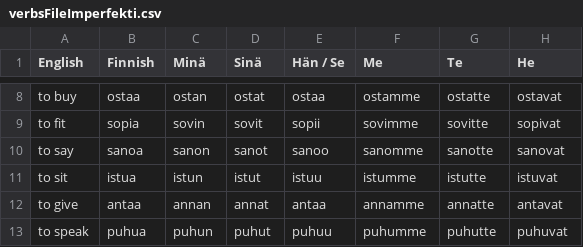
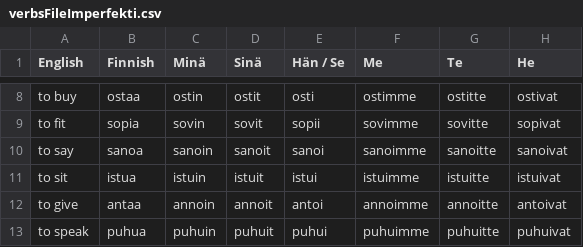
Before and after one commit to Definitely-Not-A-Dolphin/Finnish-Language-Trainer, a CSV file: wordsFiles/verbs/verbsFileImperfekti.csv, drawn as a sheet; only a part is shown, gaps mark what is left out; the diff covers the shown part only; the diff names each change by its address in the sheet, - before the commit and + after, or states it on an @@ line.

```diff
--- a/wordsFiles/verbs/verbsFileImperfekti.csv
+++ b/wordsFiles/verbs/verbsFileImperfekti.csv
-C8 (Minä): ostan
+C8 (Minä): ostin
-D8 (Sinä): ostat
+D8 (Sinä): ostit
-E8 (Hän / Se): ostaa
+E8 (Hän / Se): osti
-F8 (Me): ostamme
+F8 (Me): ostimme
-G8 (Te): ostatte
+G8 (Te): ostitte
-H8 (He): ostavat
+H8 (He): ostivat
-C10 (Minä): sanon
+C10 (Minä): sanoin
-D10 (Sinä): sanot
+D10 (Sinä): sanoit
-E10 (Hän / Se): sanoo
+E10 (Hän / Se): sanoi
-F10 (Me): sanomme
+F10 (Me): sanoimme
-G10 (Te): sanotte
+G10 (Te): sanoitte
-H10 (He): sanovat
+H10 (He): sanoivat
-C11 (Minä): istun
+C11 (Minä): istuin
-D11 (Sinä): istut
+D11 (Sinä): istuit
-E11 (Hän / Se): istuu
+E11 (Hän / Se): istui
-F11 (Me): istumme
+F11 (Me): istuimme
-G11 (Te): istutte
+G11 (Te): istuitte
-H11 (He): istuvat
+H11 (He): istuivat
-C12 (Minä): annan
+C12 (Minä): annoin
-D12 (Sinä): annat
+D12 (Sinä): annoit
-E12 (Hän / Se): antaa
+E12 (Hän / Se): antoi
-F12 (Me): annamme
+F12 (Me): annoimme
-G12 (Te): annatte
+G12 (Te): annoitte
-H12 (He): antavat
+H12 (He): antoivat
-C13 (Minä): puhun
+C13 (Minä): puhuin
-D13 (Sinä): puhut
+D13 (Sinä): puhuit
-E13 (Hän / Se): puhuu
+E13 (Hän / Se): puhui
-F13 (Me): puhumme
+F13 (Me): puhuimme
-G13 (Te): puhutte
+G13 (Te): puhuitte
-H13 (He): puhuvat
+H13 (He): puhuivat
```
Also changed, not shown: 151 edited cells elsewhere in this file, wordsFiles/verbs/verbsFilePreesens.csv, 8 other files.
